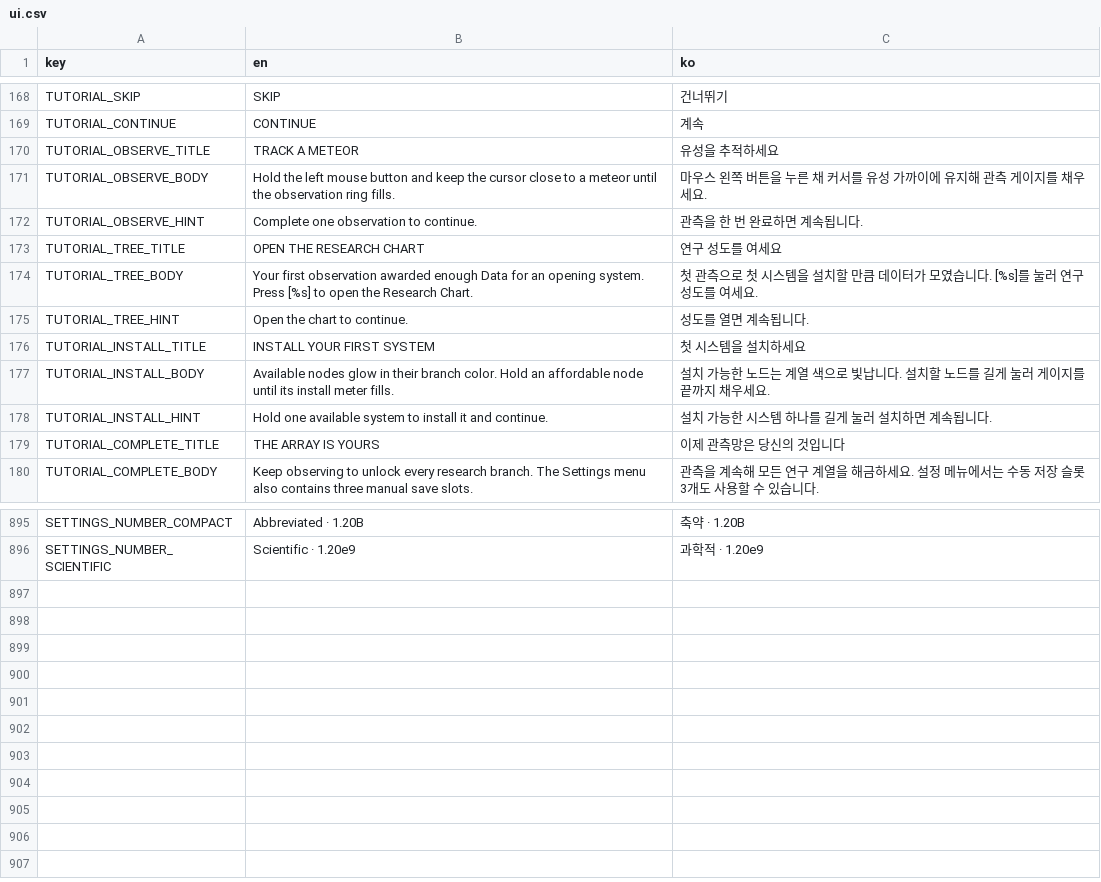
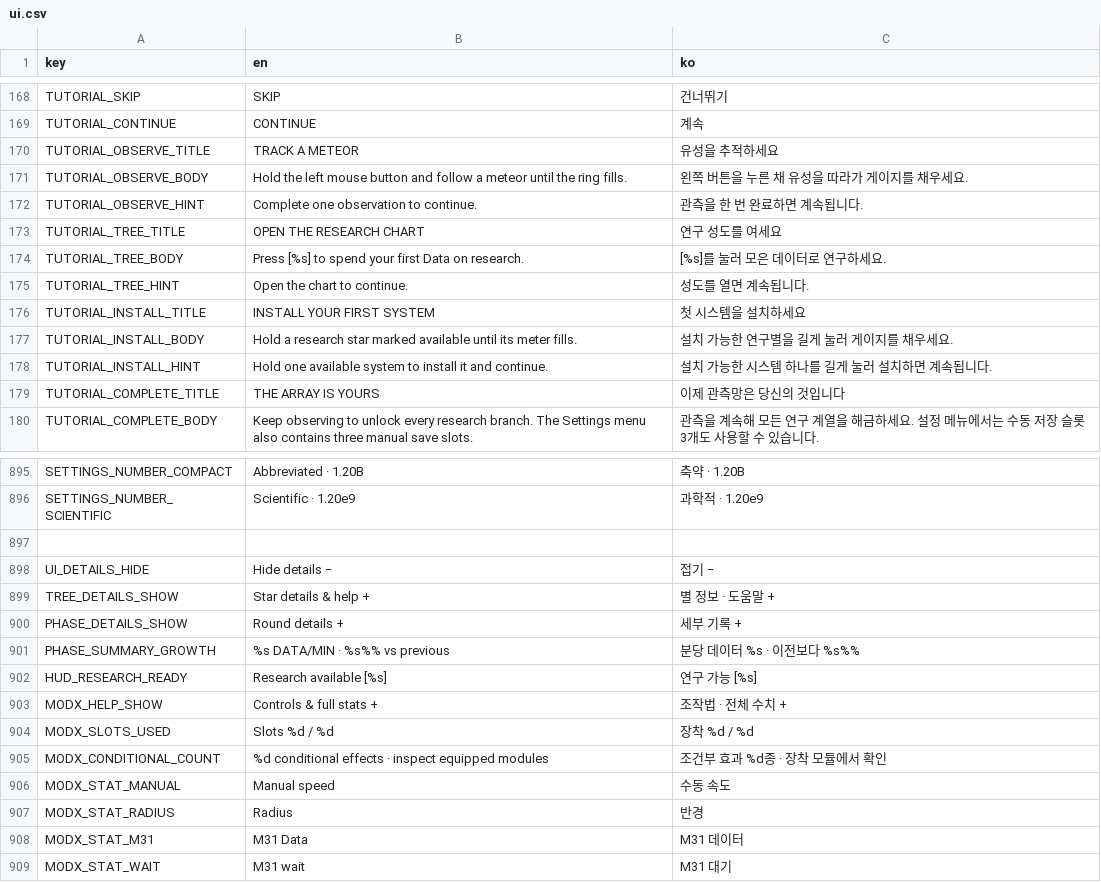
Before and after one commit to frotrue/nightwatch-array, a CSV file: localization/ui.csv, drawn as a sheet; only a part is shown, gaps mark what is left out.

```diff
--- a/localization/ui.csv
+++ b/localization/ui.csv
@@ -170,9 +170,9 @@ TUTORIAL_CONTINUE,CONTINUE,계속
 TUTORIAL_OBSERVE_TITLE,TRACK A METEOR,유성을 추적하세요
-TUTORIAL_OBSERVE_BODY,Hold the left mouse button and keep the cursor close to a meteor until the observation ring fills.,마우스 왼쪽 버튼을 누른 채 커서를 유성 가까이에 유지해 관측 게이지를 채우세요.
+TUTORIAL_OBSERVE_BODY,Hold the left mouse button and follow a meteor until the ring fills.,왼쪽 버튼을 누른 채 유성을 따라가 게이지를 채우세요.
 TUTORIAL_OBSERVE_HINT,Complete one observation to continue.,관측을 한 번 완료하면 계속됩니다.
 TUTORIAL_TREE_TITLE,OPEN THE RESEARCH CHART,연구 성도를 여세요
-TUTORIAL_TREE_BODY,Your first observation awarded enough Data for an opening system. Press [%s] to open the Research Chart.,첫 관측으로 첫 시스템을 설치할 만큼 데이터가 모였습니다. [%s]를 눌러 연구 성도를 여세요.
+TUTORIAL_TREE_BODY,Press [%s] to spend your first Data on research.,[%s]를 눌러 모은 데이터로 연구하세요.
 TUTORIAL_TREE_HINT,Open the chart to continue.,성도를 열면 계속됩니다.
 TUTORIAL_INSTALL_TITLE,INSTALL YOUR FIRST SYSTEM,첫 시스템을 설치하세요
-TUTORIAL_INSTALL_BODY,Available nodes glow in their branch color. Hold an affordable node until its install meter fills.,설치 가능한 노드는 계열 색으로 빛납니다. 설치할 노드를 길게 눌러 게이지를 끝까지 채우세요.
+TUTORIAL_INSTALL_BODY,Hold a research star marked available until its meter fills.,설치 가능한 연구별을 길게 눌러 게이지를 채우세요.
 TUTORIAL_INSTALL_HINT,Hold one available system to install it and continue.,설치 가능한 시스템 하나를 길게 눌러 설치하면 계속됩니다.
@@ -900 +900,14 @@ SETTINGS_NUMBER_COMPACT,Abbreviated · 1.20B,축약 · 1.20B
 SETTINGS_NUMBER_SCIENTIFIC,Scientific · 1.20e9,과학적 · 1.20e9
+
+UI_DETAILS_HIDE,Hide details −,접기 −
+TREE_DETAILS_SHOW,Star details & help +,별 정보 · 도움말 +
+PHASE_DETAILS_SHOW,Round details +,세부 기록 +
+PHASE_SUMMARY_GROWTH,%s DATA/MIN · %s%% vs previous,분당 데이터 %s · 이전보다 %s%%
+HUD_RESEARCH_READY,Research available [%s],연구 가능 [%s]
+MODX_HELP_SHOW,Controls & full stats +,조작법 · 전체 수치 +
+MODX_SLOTS_USED,Slots %d / %d,장착 %d / %d
+MODX_CONDITIONAL_COUNT,%d conditional effects · inspect equipped modules,조건부 효과 %d종 · 장착 모듈에서 확인
+MODX_STAT_MANUAL,Manual speed,수동 속도
+MODX_STAT_RADIUS,Radius,반경
+MODX_STAT_M31,M31 Data,M31 데이터
+MODX_STAT_WAIT,M31 wait,M31 대기
```
Also changed, not shown: 13 other files.
